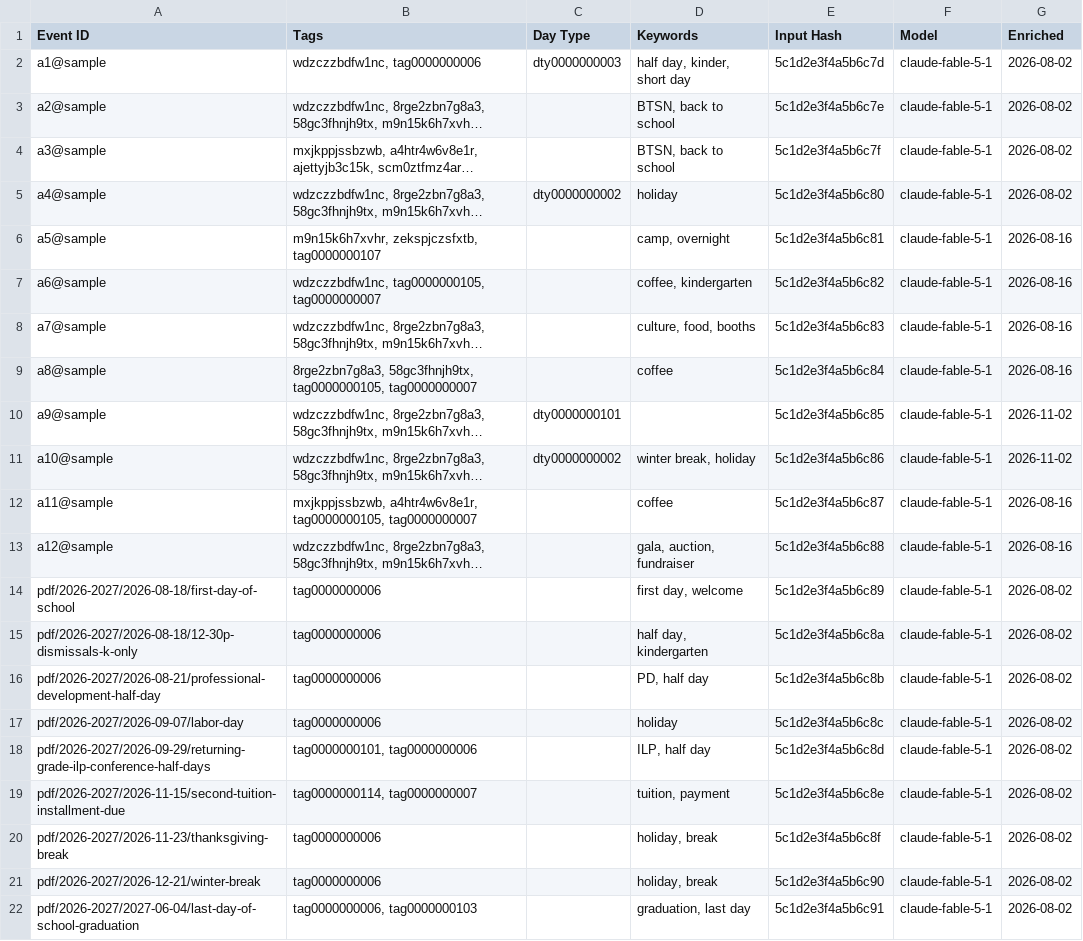
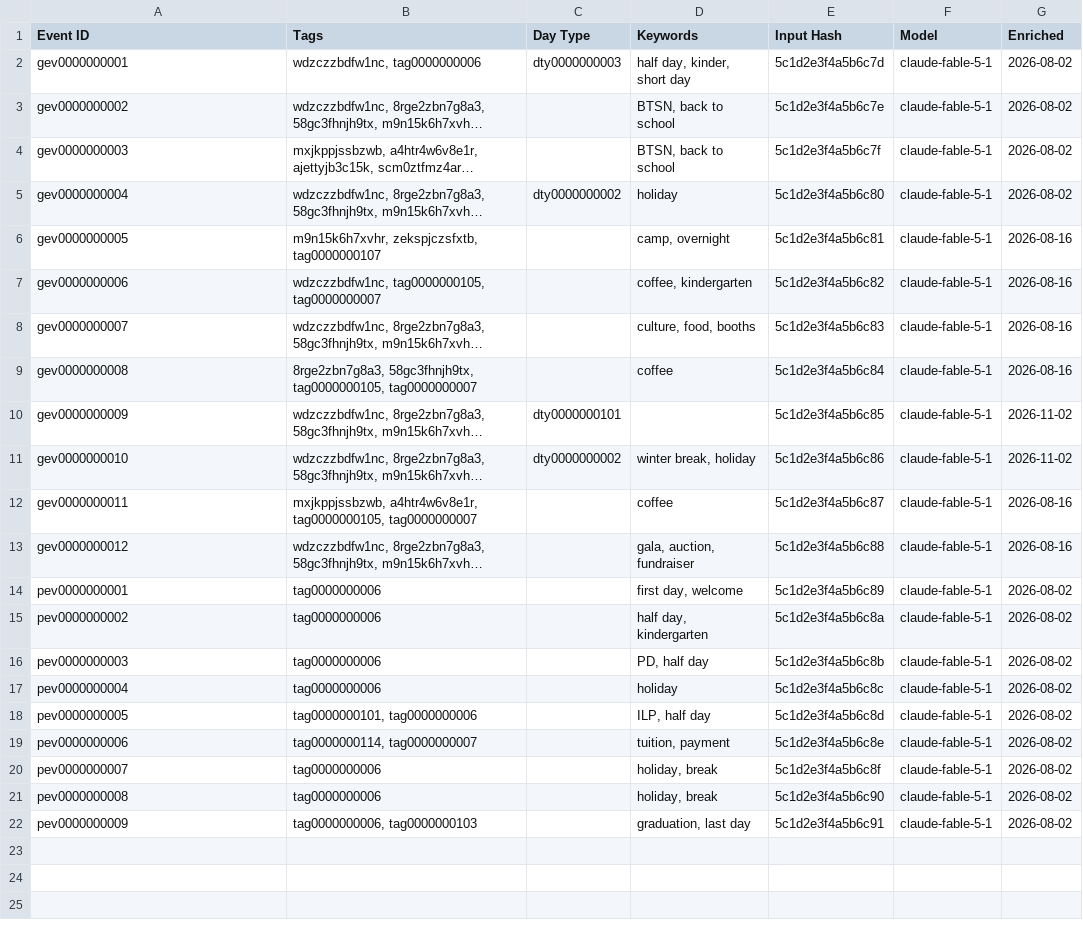
Before and after one commit to heliosian/heliosian, a CSV file: sampledata/calendar/Enrichment.csv, drawn as a sheet; long unchanged cells end in …; the diff names each change by its address in the sheet, - before the commit and + after, or states it on an @@ line.

```diff
--- a/sampledata/calendar/Enrichment.csv
+++ b/sampledata/calendar/Enrichment.csv
-A2 (Event ID): a1@sample
+A2 (Event ID): gev0000000001
-A3 (Event ID): a2@sample
+A3 (Event ID): gev0000000002
-A4 (Event ID): a3@sample
+A4 (Event ID): gev0000000003
-A5 (Event ID): a4@sample
+A5 (Event ID): gev0000000004
-A6 (Event ID): a5@sample
+A6 (Event ID): gev0000000005
-A7 (Event ID): a6@sample
+A7 (Event ID): gev0000000006
-A8 (Event ID): a7@sample
+A8 (Event ID): gev0000000007
-A9 (Event ID): a8@sample
+A9 (Event ID): gev0000000008
-A10 (Event ID): a9@sample
+A10 (Event ID): gev0000000009
-A11 (Event ID): a10@sample
+A11 (Event ID): gev0000000010
-A12 (Event ID): a11@sample
+A12 (Event ID): gev0000000011
-A13 (Event ID): a12@sample
+A13 (Event ID): gev0000000012
-A14 (Event ID): pdf/2026-2027/2026-08-18/first-day-of-school
+A14 (Event ID): pev0000000001
-A15 (Event ID): pdf/2026-2027/2026-08-18/12-30p-dismissals-k-only
+A15 (Event ID): pev0000000002
-A16 (Event ID): pdf/2026-2027/2026-08-21/professional-development-half-day
+A16 (Event ID): pev0000000003
-A17 (Event ID): pdf/2026-2027/2026-09-07/labor-day
+A17 (Event ID): pev0000000004
-A18 (Event ID): pdf/2026-2027/2026-09-29/returning-grade-ilp-conference-half-days
+A18 (Event ID): pev0000000005
-A19 (Event ID): pdf/2026-2027/2026-11-15/second-tuition-installment-due
+A19 (Event ID): pev0000000006
-A20 (Event ID): pdf/2026-2027/2026-11-23/thanksgiving-break
+A20 (Event ID): pev0000000007
-A21 (Event ID): pdf/2026-2027/2026-12-21/winter-break
+A21 (Event ID): pev0000000008
-A22 (Event ID): pdf/2026-2027/2027-06-04/last-day-of-school-graduation
+A22 (Event ID): pev0000000009
```
Also changed, not shown: sampledata/calendar/Google Import.csv, sampledata/calendar/Invitations.csv, 28 other files.
